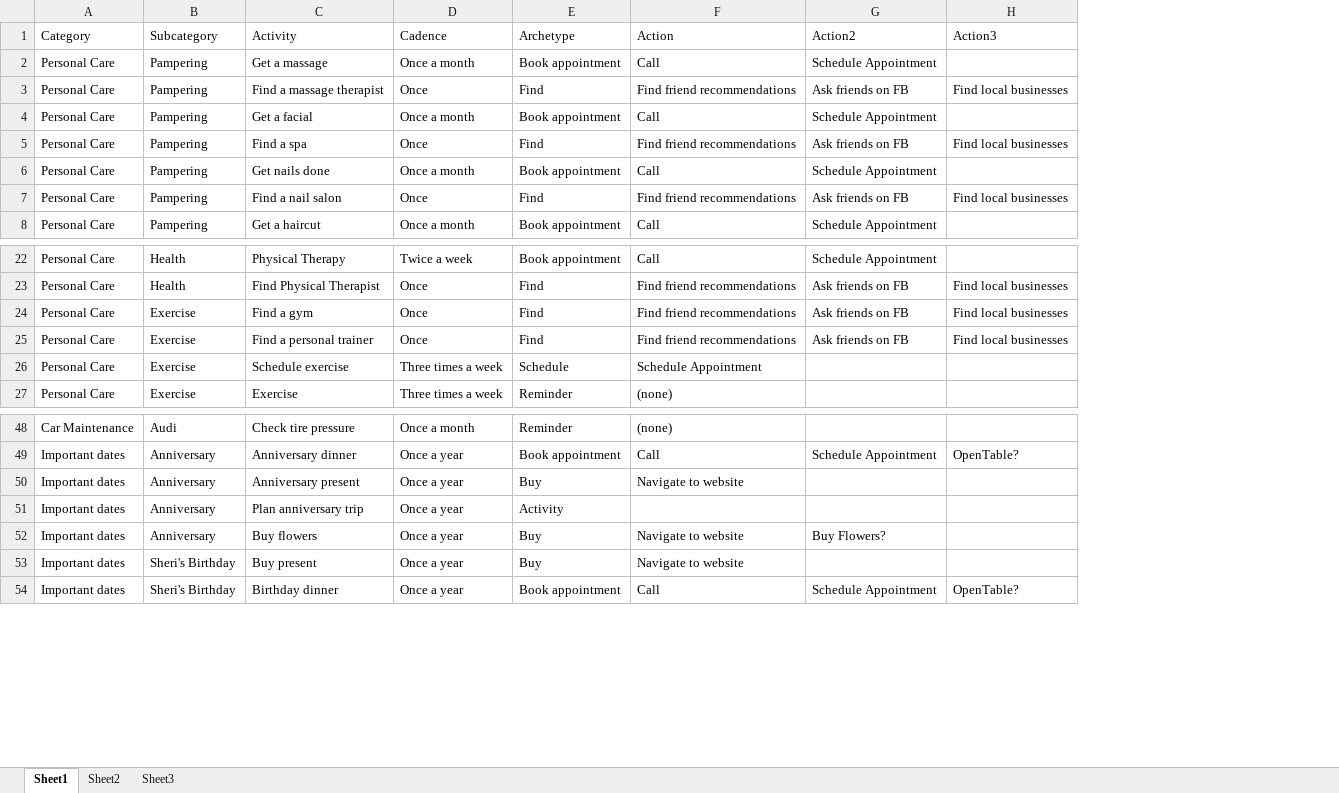
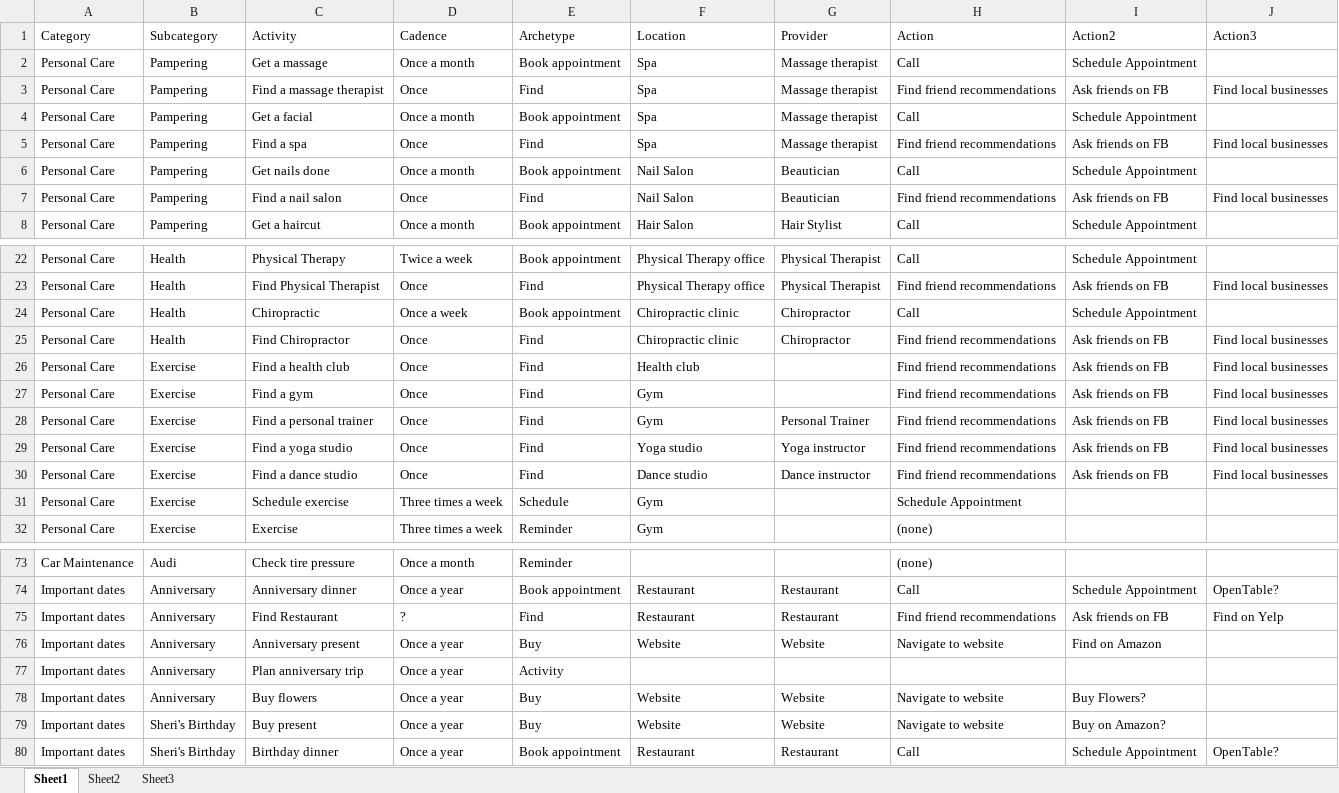
Before and after one commit to ogazitt/zaplify, an Excel workbook: documents/design/Activities.xlsx, sheet Sheet1, drawn as a sheet; only a part is shown, gaps mark what is left out; values as stored, in another font and other column widths than the file's, no borders; table styles not drawn; addresses are those after the commit; the diff covers the shown part only; the diff names each change by its address in the sheet, - before the commit and + after, or states it on an @@ line.

```diff
--- a/documents/design/Activities.xlsx (sheet Sheet1)
+++ b/documents/design/Activities.xlsx (sheet Sheet1)
+column F (Location), rows 2-8: Spa | Spa | Spa | Spa | Nail Salon | Nail Salon | Hair Salon; rows 22-23: Physical Therapy office | Physical Therapy office; rows 27-28: Gym | Gym; rows 31-32: Gym | Gym; row 74: Restaurant; rows 76-80: Website |  | Website | Website | Restaurant
+column G (Provider), rows 2-8: Massage therapist | Massage therapist | Massage therapist | Massage therapist | Beautician | Beautician | Hair Stylist; rows 22-23: Physical Therapist | Physical Therapist; row 28: Personal Trainer; row 74: Restaurant; rows 76-80: Website |  | Website | Website | Restaurant
+row 24: Personal Care | Health | Chiropractic | Once a week | Book appointment | Chiropractic clinic | Chiropractor | Call | Schedule Appointment
+row 25: Personal Care | Health | Find Chiropractor | Once | Find | Chiropractic clinic | Chiropractor | Find friend recommendations | Ask friends on FB | Find local businesses
+row 26: Personal Care | Exercise | Find a health club | Once | Find | Health club |  | Find friend recommendations | Ask friends on FB | Find local businesses
+row 29: Personal Care | Exercise | Find a yoga studio | Once | Find | Yoga studio | Yoga instructor | Find friend recommendations | Ask friends on FB | Find local businesses
+row 30: Personal Care | Exercise | Find a dance studio | Once | Find | Dance studio | Dance instructor | Find friend recommendations | Ask friends on FB | Find local businesses
+row 75: Important dates | Anniversary | Find Restaurant | ? | Find | Restaurant | Restaurant | Find friend recommendations | Ask friends on FB | Find on Yelp
-I76 (Action2): (empty)
+I76 (Action2): Find on Amazon
-I79 (Action2): (empty)
+I79 (Action2): Buy on Amazon?
```
Also changed, not shown: 20 added rows, 1 moved row and 2 edited cells elsewhere in this sheet, 1 other file.
